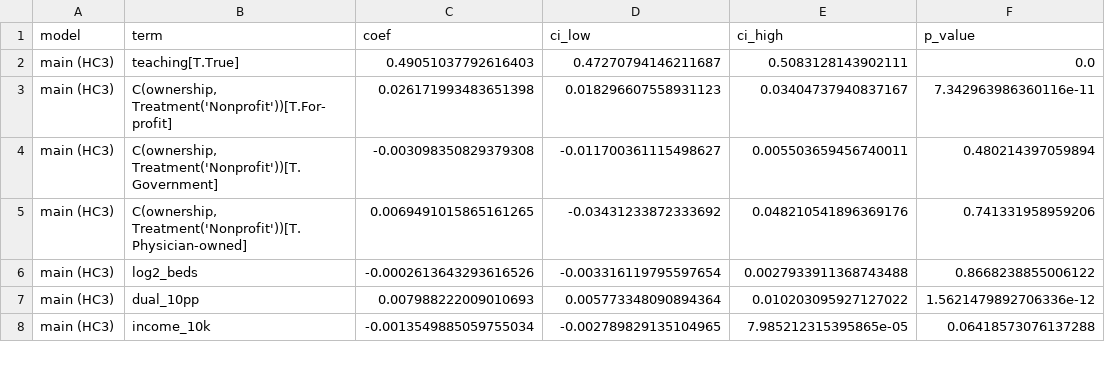
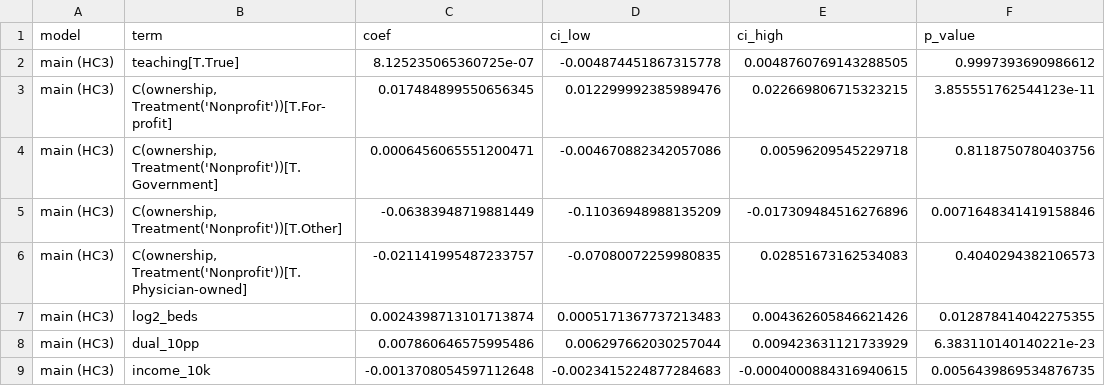
Before and after one commit to khus-hi/hrrp-penalties, a CSV file: analysis/output/err_model_coefficients.csv, drawn as a sheet; only a part is shown; the diff covers the shown part only.

Commit message:
Rerun ERR model with teaching fix

```diff
--- a/analysis/output/err_model_coefficients.csv
+++ b/analysis/output/err_model_coefficients.csv
@@ -1,8 +1,9 @@
 model,term,coef,ci_low,ci_high,p_value
-main (HC3),teaching[T.True],0.49051037792616403,0.47270794146211687,0.5083128143902111,0.0
-main (HC3),"C(ownership, Treatment('Nonprofit'))[T.For-profit]",0.026171993483651398,0.018296607558931123,0.03404737940837167,7.342963986360116e-11
-main (HC3),"C(ownership, Treatment('Nonprofit'))[T.Government]",-0.003098350829379308,-0.011700361115498627,0.005503659456740011,0.480214397059894
-main (HC3),"C(ownership, Treatment('Nonprofit'))[T.Physician-owned]",0.0069491015865161265,-0.03431233872333692,0.048210541896369176,0.741331958959206
-main (HC3),log2_beds,-0.0002613643293616526,-0.003316119795597654,0.0027933911368743488,0.8668238855006122
-main (HC3),dual_10pp,0.007988222009010693,0.005773348090894364,0.010203095927127022,1.5621479892706336e-12
-main (HC3),income_10k,-0.0013549885059755034,-0.002789829135104965,7.985212315395865e-05,0.06418573076137288
+main (HC3),teaching[T.True],8.125235065360725e-07,-0.004874451867315778,0.0048760769143288505,0.9997393690986612
+main (HC3),"C(ownership, Treatment('Nonprofit'))[T.For-profit]",0.017484899550656345,0.012299992385989476,0.022669806715323215,3.855551762544123e-11
+main (HC3),"C(ownership, Treatment('Nonprofit'))[T.Government]",0.0006456065551200471,-0.004670882342057086,0.00596209545229718,0.8118750780403756
+main (HC3),"C(ownership, Treatment('Nonprofit'))[T.Other]",-0.06383948719881449,-0.11036948988135209,-0.017309484516276896,0.0071648341419158846
+main (HC3),"C(ownership, Treatment('Nonprofit'))[T.Physician-owned]",-0.021141995487233757,-0.07080072259980835,0.02851673162534083,0.4040294382106573
+main (HC3),log2_beds,0.0024398713101713874,0.0005171367737213483,0.004362605846621426,0.012878414042275355
+main (HC3),dual_10pp,0.007860646575995486,0.006297662030257044,0.009423631121733929,6.383110140140221e-23
+main (HC3),income_10k,-0.0013708054597112648,-0.0023415224877284683,-0.0004000884316940615,0.0056439869534876735
```
Also changed, not shown: 4 added rows and 136 edited cells elsewhere in this file, analysis/output/err_model_by_condition.csv, 4 other files.
